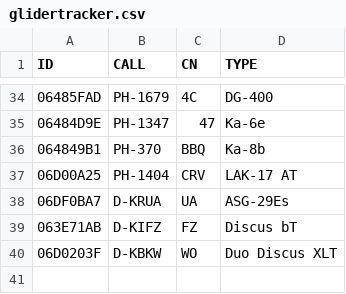
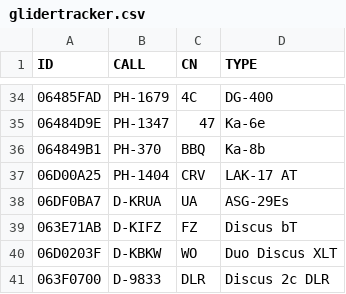
Before and after one commit to GliderGeek/overlandvliegen-gozc, a CSV file: glidertracker.csv, drawn as a sheet; only a part is shown, gaps mark what is left out; the diff names each change by its address in the sheet, - before the commit and + after, or states it on an @@ line.

Commit message:
Add Discus 2c DLR

```diff
--- a/glidertracker.csv
+++ b/glidertracker.csv
+row 41: 063F0700 | D-9833 | DLR | Discus 2c DLR
```
Also changed, not shown: planes.csv, 1 other file.
